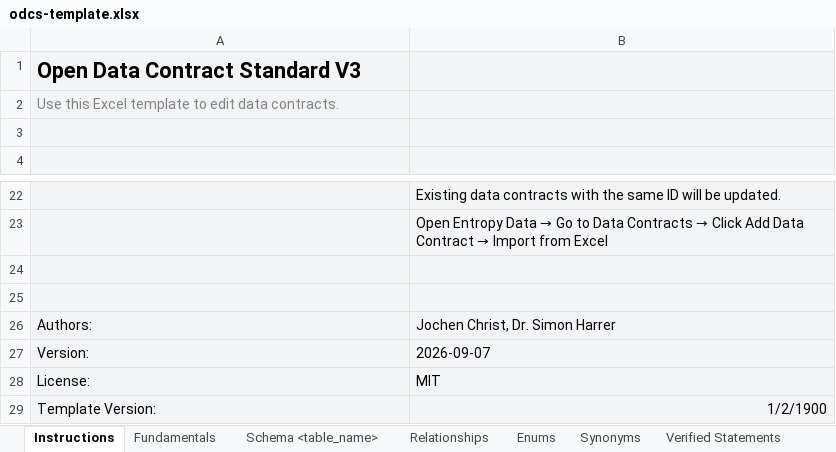
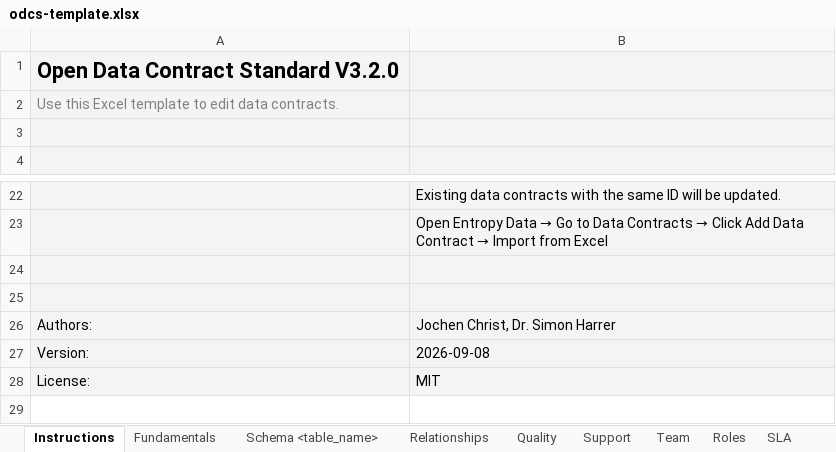
Before and after one commit to datacontract/datacontract-cli, an Excel workbook: datacontract/templates/excel/odcs-template.xlsx, sheet Instructions, drawn as a sheet; only a part is shown, gaps mark what is left out; values as stored, in another font and other column widths than the file's, no borders; charts and pictures not drawn; the diff names each change by its address in the sheet, - before the commit and + after, or states it on an @@ line.

Commit message:
Match the published ODCS v3.2 Excel template (#1608)
* Excel: follow the published ODCS 3.2 template on import

* Excel: align the tests with the published template

* Excel: read the vector options and Value Type columns

* Excel: read the timezone, team tag and contract-created cells

* Excel: map key and value rows, server roles, id references

* Excel: update the export test expectations

* Excel: update the export test expectations

* Excel: write the ODCS 3.2 columns on export

* Excel: vendor the published template and conformance pair

* Excel: map the library rule column to the field the template names it after

ODCS 3.1 renamed rule to metric; the v3.0 template still heads the column Rule (Library), so the export writes whichever key the sheet has and the import reads each column into its own field. Also drops a dead guard in the between-threshold parser.

```diff
--- a/datacontract/templates/excel/odcs-template.xlsx (sheet Instructions)
+++ b/datacontract/templates/excel/odcs-template.xlsx (sheet Instructions)
-A1: Open Data Contract Standard V3
+A1: Open Data Contract Standard V3.2.0
-B27: 2026-09-07
+B27: 2026-09-08
-row 29: Template Version: | 1/2/1900
```
Also changed, not shown: sheet Quality, sheet Custom Properties, sheet SLA, sheet Roles, sheet Team, sheet Verified Statements, 10 more sheets, other sheet tabs, 11 other files.
